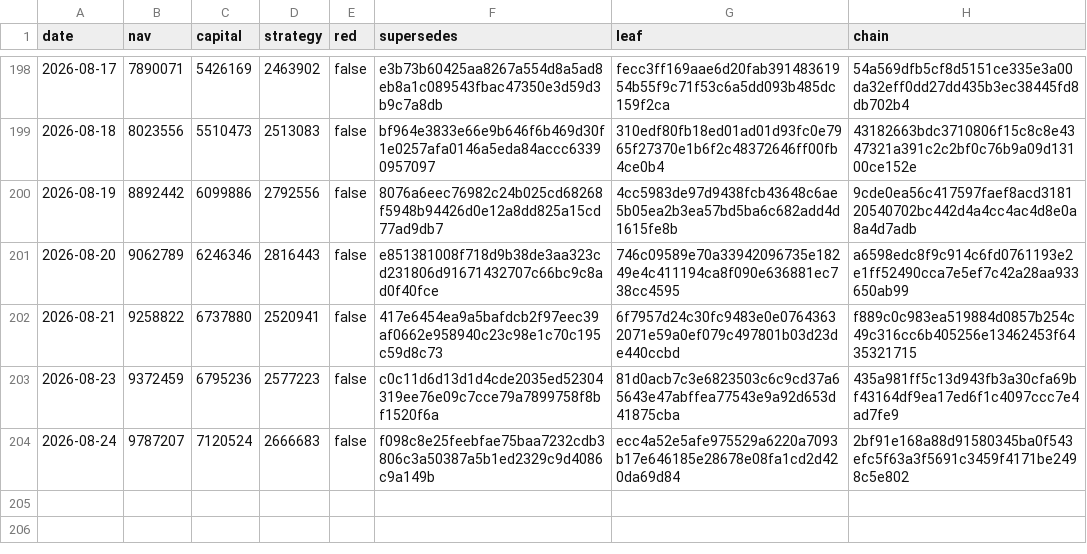
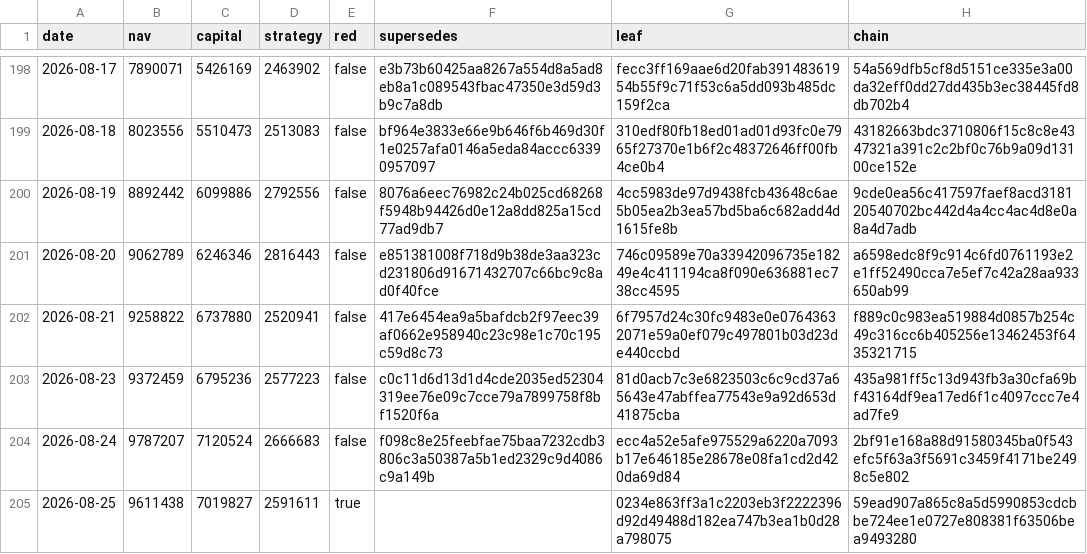
Before and after one commit to zglide/slvce-attestation, a CSV file: nav_log.csv, drawn as a sheet; only a part is shown, gaps mark what is left out; the diff names each change by its address in the sheet, - before the commit and + after, or states it on an @@ line.

```diff
--- a/nav_log.csv
+++ b/nav_log.csv
+row 205: 2026-08-25 | 9611438 | 7019827 | 2591611 | true |  | 0234e863ff3a1c2203eb3f2222396d92d49488d182ea747b3ea1b0d28a798075 | 59ead907a865c8a5d5990853cdcbbe724ee1e0727e808381f63506bea9493280
```
Also changed, not shown: 2 other files.
